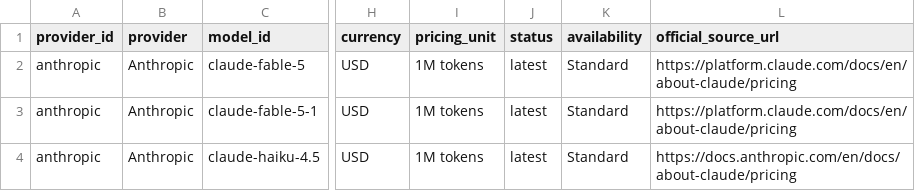
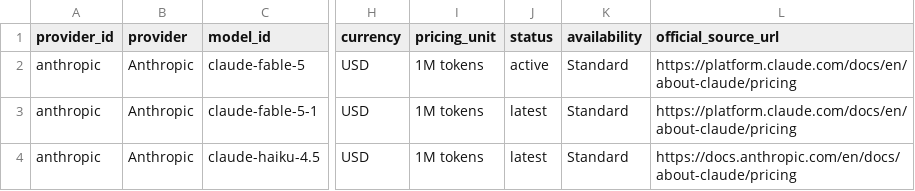
Before and after one commit to aicostbudget/ai-api-pricing-data, a CSV file: huggingface/train.csv, drawn as a sheet; only a part is shown, gaps mark what is left out; the diff names each change by its address in the sheet, - before the commit and + after, or states it on an @@ line.

```diff
--- a/huggingface/train.csv
+++ b/huggingface/train.csv
-J2 (status): latest
+J2 (status): active
```
Also changed, not shown: huggingface/prices.csv, 5 other files.
